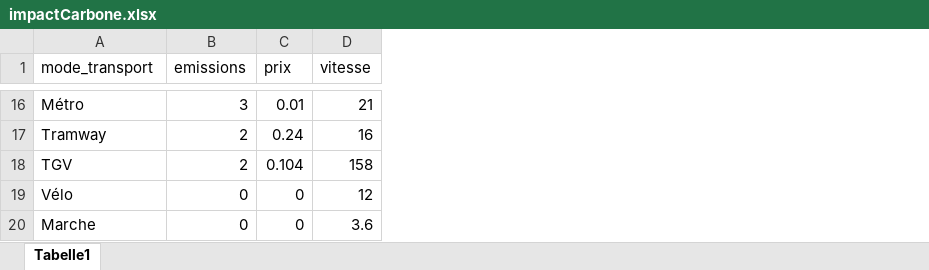
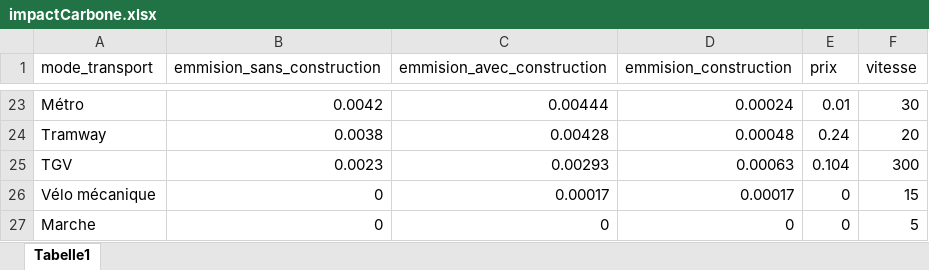
Before and after one commit to Hazelya/packageGES, an Excel workbook: packageGES/data/impactCarbone.xlsx, sheet Tabelle1, drawn as a sheet; only a part is shown, gaps mark what is left out; values as stored, in another font and other column widths than the file's, no borders; removed rows and columns are numbered as before the commit, all else as after; the diff covers the shown part only; the diff names each change by its address in the sheet, - before the commit and + after, or states it on an @@ line.

Commit message:
avec et sas costrctio

```diff
--- a/packageGES/data/impactCarbone.xlsx (sheet Tabelle1)
+++ b/packageGES/data/impactCarbone.xlsx (sheet Tabelle1)
-column B (emissions), rows 16-18: 3 | 2 | 2; row 20: 0
+column B (emmision_sans_construction), rows 23-25: 0.0042 | 0.0038 | 0.0023; row 27: 0
+column C (emmision_avec_construction), rows 23-25: 0.00444 | 0.00428 | 0.00293; row 27: 0
+column D (emmision_construction), rows 23-25: 0.00024 | 0.00048 | 0.00063; row 27: 0
-F23 (vitesse): 21
+F23 (vitesse): 30
-F24 (vitesse): 16
+F24 (vitesse): 20
-F25 (vitesse): 158
+F25 (vitesse): 300
-row 19: Vélo | 0 | 0 | 12
+row 26: Vélo mécanique | 0 | 0.00017 | 0.00017 | 0 | 15
-F27 (vitesse): 3.6
+F27 (vitesse): 5
```
Also changed, not shown: 14 added rows, 7 removed rows and 9 edited cells elsewhere in this sheet, 1 other file.
